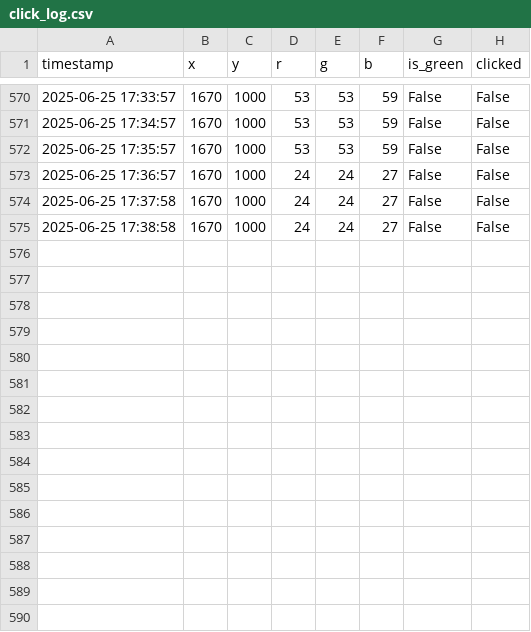
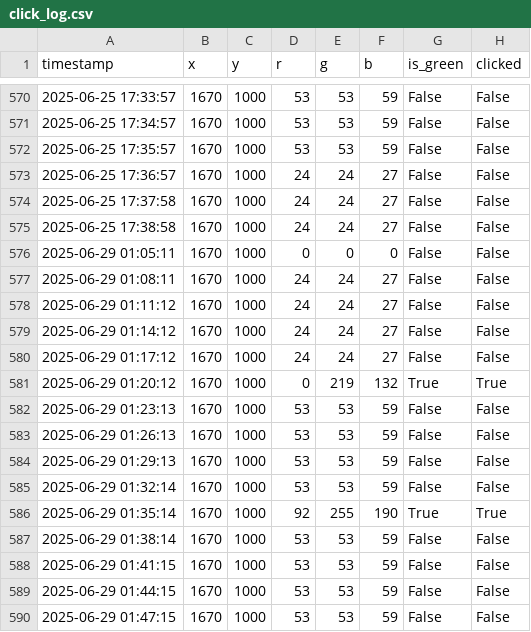
Before and after one commit to MtqRon/AE1st, a CSV file: progs/hobby/get_bonus/click_log.csv, drawn as a sheet; only a part is shown, gaps mark what is left out.

```diff
--- a/progs/hobby/get_bonus/click_log.csv
+++ b/progs/hobby/get_bonus/click_log.csv
@@ -575 +575,16 @@ timestamp,x,y,r,g,b,is_green,clicked
 2025-06-25 17:38:58,1670,1000,24,24,27,False,False
+2025-06-29 01:05:11,1670,1000,0,0,0,False,False
+2025-06-29 01:08:11,1670,1000,24,24,27,False,False
+2025-06-29 01:11:12,1670,1000,24,24,27,False,False
+2025-06-29 01:14:12,1670,1000,24,24,27,False,False
+2025-06-29 01:17:12,1670,1000,24,24,27,False,False
+2025-06-29 01:20:12,1670,1000,0,219,132,True,True
+2025-06-29 01:23:13,1670,1000,53,53,59,False,False
+2025-06-29 01:26:13,1670,1000,53,53,59,False,False
+2025-06-29 01:29:13,1670,1000,53,53,59,False,False
+2025-06-29 01:32:14,1670,1000,53,53,59,False,False
+2025-06-29 01:35:14,1670,1000,92,255,190,True,True
+2025-06-29 01:38:14,1670,1000,53,53,59,False,False
+2025-06-29 01:41:15,1670,1000,53,53,59,False,False
+2025-06-29 01:44:15,1670,1000,53,53,59,False,False
+2025-06-29 01:47:15,1670,1000,53,53,59,False,False
```
Also changed, not shown: 6 other files.
